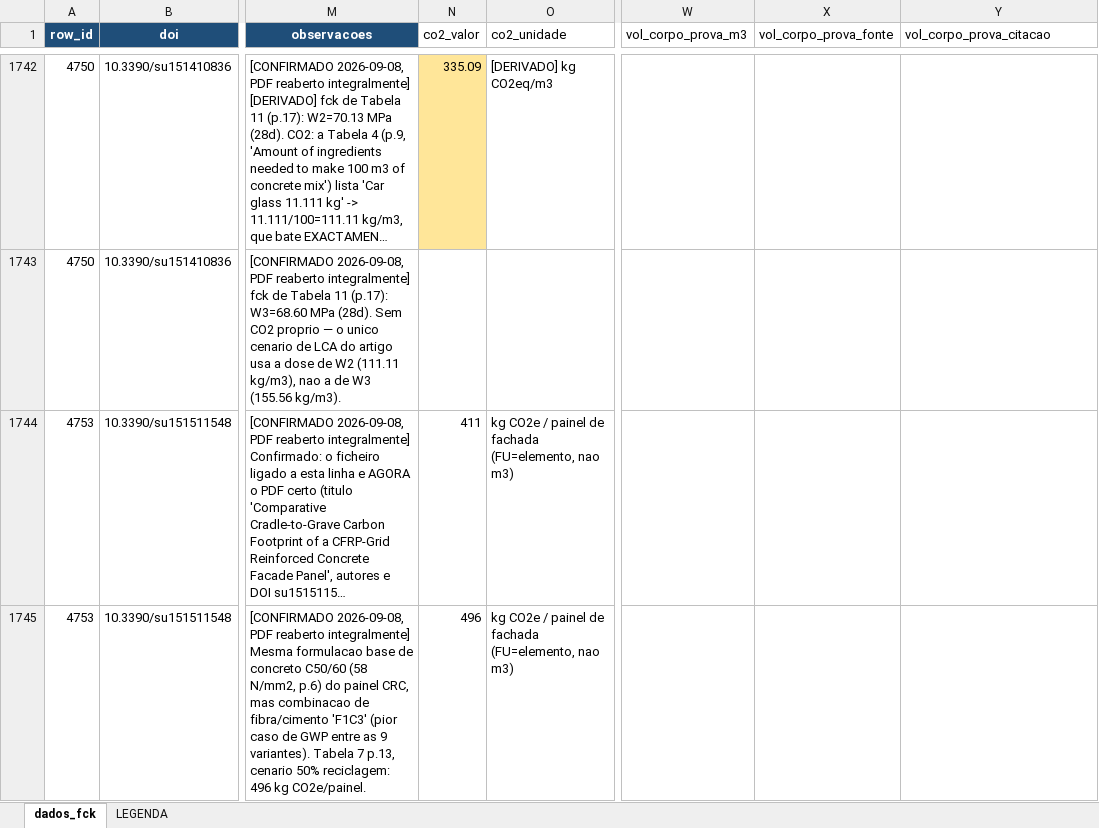
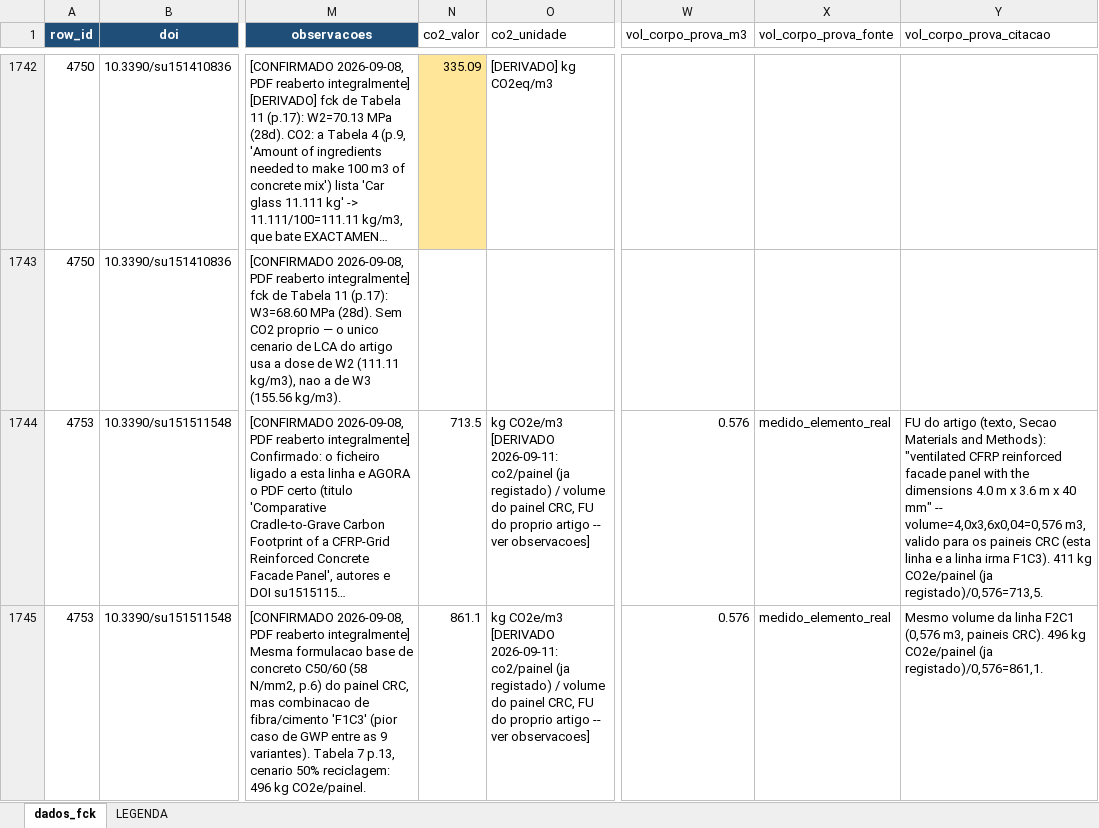
Before and after one commit to kielima/revisao-sistematica-literatura, an Excel workbook: meta_analysis_base.xlsx, sheet dados_fck, drawn as a sheet; only a part is shown, gaps mark what is left out; long unchanged cells end in …; values as stored, in another font and other column widths than the file's, no borders; the diff covers the shown part only; the diff names each change by its address in the sheet, - before the commit and + after, or states it on an @@ line.

```diff
--- a/meta_analysis_base.xlsx (sheet dados_fck)
+++ b/meta_analysis_base.xlsx (sheet dados_fck)
-N1744 (co2_valor): 411
+N1744 (co2_valor): 713.5
-O1744:O1745 (co2_unidade): kg CO2e / painel de fachada (FU=elemento, nao m3)
+O1744:O1745 (co2_unidade): kg CO2e/m3 [DERIVADO 2026-09-11: co2/painel (ja registado) / volume do painel CRC, FU do proprio artigo -- ver observacoes]
-W1744:W1745 (vol_corpo_prova_m3): (empty)
+W1744:W1745 (vol_corpo_prova_m3): 0.576
-X1744:X1745 (vol_corpo_prova_fonte): (empty)
+X1744:X1745 (vol_corpo_prova_fonte): medido_elemento_real
-Y1744 (vol_corpo_prova_citacao): (empty)
+Y1744 (vol_corpo_prova_citacao): FU do artigo (texto, Secao Materials and Methods): "ventilated CFRP reinforced facade panel with the dimensions 4.0 m x 3.6 m x 40 mm" -- volume=4,0x3,6x0,04=0,576 m3, valido para os paineis CRC (esta linha e a linha irma F1C3). 411 kg CO2e/painel (ja registado)/0,576=713,5.
-N1745 (co2_valor): 496
+N1745 (co2_valor): 861.1
-Y1745 (vol_corpo_prova_citacao): (empty)
+Y1745 (vol_corpo_prova_citacao): Mesmo volume da linha F2C1 (0,576 m3, paineis CRC). 496 kg CO2e/painel (ja registado)/0,576=861,1.
```
Also changed, not shown: 15 edited cells elsewhere in this sheet, sheet LEGENDA, 1 other file.
